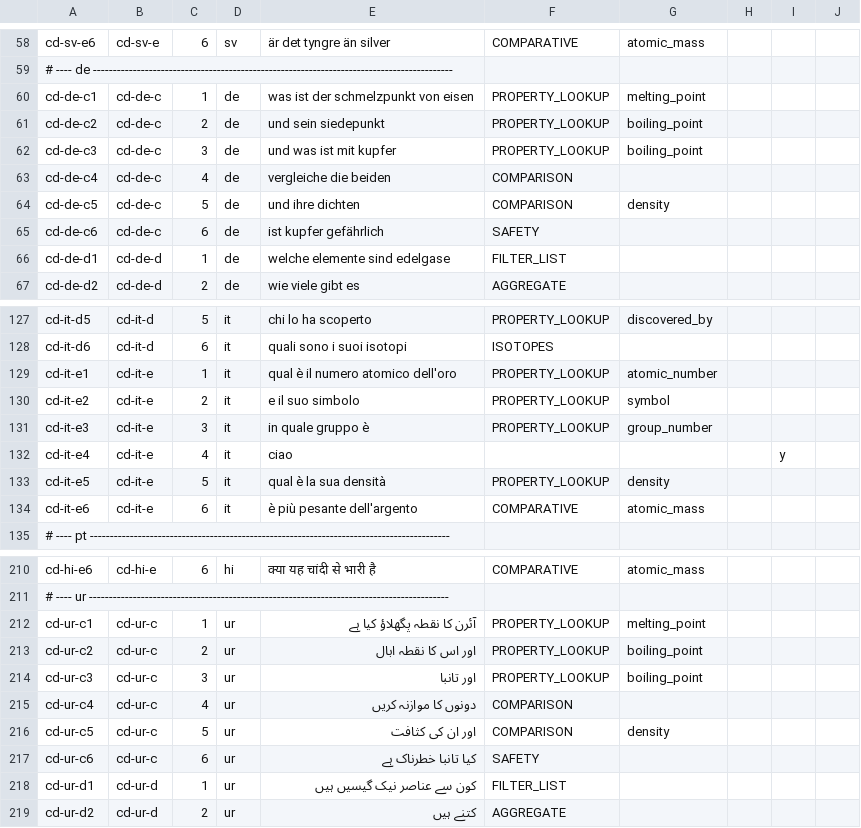
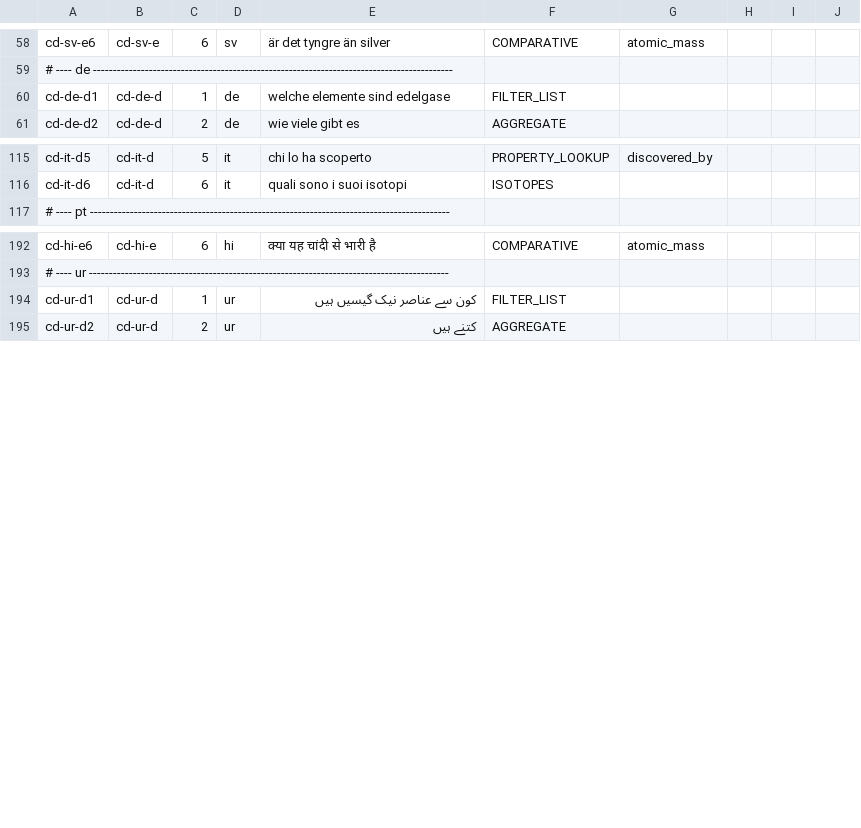
Before and after one commit to JLindemann42/Atomic-Shared-Data, a TSV file: corpus/conversations_deep.tsv, drawn as a sheet; only a part is shown, gaps mark what is left out; the diff covers the shown part only.

```diff
--- a/corpus/conversations_deep.tsv
+++ b/corpus/conversations_deep.tsv
@@ -59,8 +59,2 @@ cd-sv-e6	cd-sv-e	6	sv	är det tyngre än silver	COMPARATIVE	atomic_mass
 # ---- de ------------------------------------------------------------------------------------------
-cd-de-c1	cd-de-c	1	de	was ist der schmelzpunkt von eisen	PROPERTY_LOOKUP	melting_point			
-cd-de-c2	cd-de-c	2	de	und sein siedepunkt	PROPERTY_LOOKUP	boiling_point			
-cd-de-c3	cd-de-c	3	de	und was ist mit kupfer	PROPERTY_LOOKUP	boiling_point			
-cd-de-c4	cd-de-c	4	de	vergleiche die beiden	COMPARISON				
-cd-de-c5	cd-de-c	5	de	und ihre dichten	COMPARISON	density			
-cd-de-c6	cd-de-c	6	de	ist kupfer gefährlich	SAFETY				
 cd-de-d1	cd-de-d	1	de	welche elemente sind edelgase	FILTER_LIST				
@@ -128,8 +116,2 @@ cd-it-d5	cd-it-d	5	it	chi lo ha scoperto	PROPERTY_LOOKUP	discovered_by
 cd-it-d6	cd-it-d	6	it	quali sono i suoi isotopi	ISOTOPES				
-cd-it-e1	cd-it-e	1	it	qual è il numero atomico dell'oro	PROPERTY_LOOKUP	atomic_number			
-cd-it-e2	cd-it-e	2	it	e il suo simbolo	PROPERTY_LOOKUP	symbol			
-cd-it-e3	cd-it-e	3	it	in quale gruppo è	PROPERTY_LOOKUP	group_number			
-cd-it-e4	cd-it-e	4	it	ciao				y	
-cd-it-e5	cd-it-e	5	it	qual è la sua densità	PROPERTY_LOOKUP	density			
-cd-it-e6	cd-it-e	6	it	è più pesante dell'argento	COMPARATIVE	atomic_mass			
 # ---- pt ------------------------------------------------------------------------------------------
@@ -211,8 +193,2 @@ cd-hi-e6	cd-hi-e	6	hi	क्या यह चांदी से भारी
 # ---- ur ------------------------------------------------------------------------------------------
-cd-ur-c1	cd-ur-c	1	ur	آئرن کا نقطہ پگھلاؤ کیا ہے	PROPERTY_LOOKUP	melting_point			
-cd-ur-c2	cd-ur-c	2	ur	اور اس کا نقطہ ابال	PROPERTY_LOOKUP	boiling_point			
-cd-ur-c3	cd-ur-c	3	ur	اور تانبا	PROPERTY_LOOKUP	boiling_point			
-cd-ur-c4	cd-ur-c	4	ur	دونوں کا موازنہ کریں	COMPARISON				
-cd-ur-c5	cd-ur-c	5	ur	اور ان کی کثافت	COMPARISON	density			
-cd-ur-c6	cd-ur-c	6	ur	کیا تانبا خطرناک ہے	SAFETY				
 cd-ur-d1	cd-ur-d	1	ur	کون سے عناصر نیک گیسیں ہیں	FILTER_LIST				
```
Also changed, not shown: 12 removed rows elsewhere in this file, corpus/complex.tsv, corpus/conversations_repair.tsv, 57 other files.
